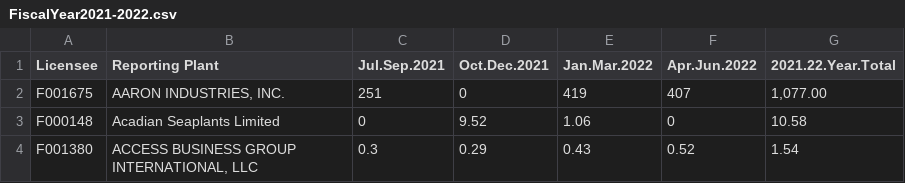
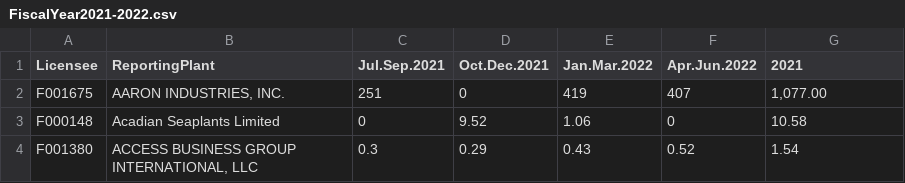
Before and after one commit to beecycles/Price-of-Plenty-UF-2023, a CSV file: FiscalYear2021-2022.csv, drawn as a sheet; only a part is shown.

```diff
--- a/FiscalYear2021-2022.csv
+++ b/FiscalYear2021-2022.csv
@@ -1,2 +1,2 @@
-Licensee,Reporting Plant,Jul.Sep.2021,Oct.Dec.2021,Jan.Mar.2022,Apr.Jun.2022,2021.22.Year.Total
+Licensee,ReportingPlant,Jul.Sep.2021,Oct.Dec.2021,Jan.Mar.2022,Apr.Jun.2022,2021
 F001675,"AARON INDUSTRIES, INC.",251,0,419,407,"1,077.00"
```
Also changed, not shown: Fertiilzer-Report-FY-2020-2021.csv, Tonnage-Sales-per-Quarter-for-FY-2019-2020.csv, 2 other files.
